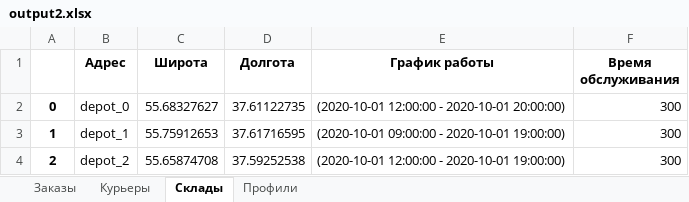
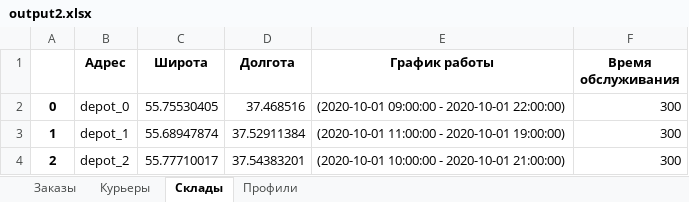
Before and after one commit to Madrich-routes/routes_laboratory, an Excel workbook: madrich/formats/excel/output2.xlsx, sheet Склады, drawn as a sheet; values as stored, in another font and other column widths than the file's, no borders; the diff names each change by its address in the sheet, - before the commit and + after, or states it on an @@ line.

```diff
--- a/madrich/formats/excel/output2.xlsx (sheet Склады)
+++ b/madrich/formats/excel/output2.xlsx (sheet Склады)
-C2 (Широта): 55.68327627
+C2 (Широта): 55.75530405
-D2 (Долгота): 37.61122735
+D2 (Долгота): 37.468516
-E2 (График работы): (2020-10-01 12:00:00 - 2020-10-01 20:00:00)
+E2 (График работы): (2020-10-01 09:00:00 - 2020-10-01 22:00:00)
-C3 (Широта): 55.75912653
+C3 (Широта): 55.68947874
-D3 (Долгота): 37.61716595
+D3 (Долгота): 37.52911384
-E3 (График работы): (2020-10-01 09:00:00 - 2020-10-01 19:00:00)
+E3 (График работы): (2020-10-01 11:00:00 - 2020-10-01 19:00:00)
-C4 (Широта): 55.65874708
+C4 (Широта): 55.77710017
-D4 (Долгота): 37.59252538
+D4 (Долгота): 37.54383201
-E4 (График работы): (2020-10-01 12:00:00 - 2020-10-01 19:00:00)
+E4 (График работы): (2020-10-01 10:00:00 - 2020-10-01 21:00:00)
```
Also changed, not shown: sheet Заказы, sheet Курьеры, sheet Профили, 1 other file.
